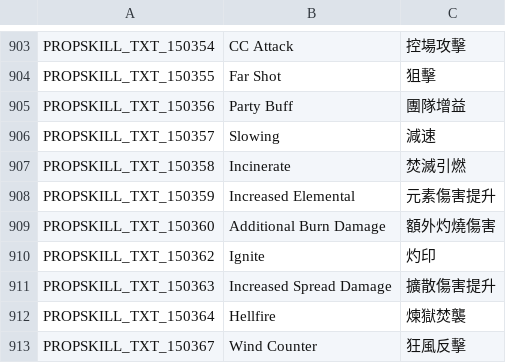
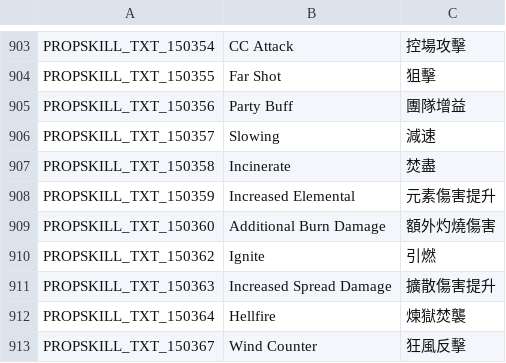
Before and after one commit to Gala-Lab/Flyff-Universe-Translations, a CSV file: Traditional_Chinese/Skills.csv, drawn as a sheet; only a part is shown, gaps mark what is left out.

Commit message:
Update Traditional Chinese translations for "Incinerate" and "Ignite" for clarity

```diff
--- a/Traditional_Chinese/Skills.csv
+++ b/Traditional_Chinese/Skills.csv
@@ -906,6 +906,6 @@ PROPSKILL_TXT_150356,Party Buff,團隊增益
 PROPSKILL_TXT_150357,Slowing,減速
-PROPSKILL_TXT_150358,Incinerate,焚滅引燃
+PROPSKILL_TXT_150358,Incinerate,焚盡
 PROPSKILL_TXT_150359,Increased Elemental,元素傷害提升
 PROPSKILL_TXT_150360,Additional Burn Damage,額外灼燒傷害
-PROPSKILL_TXT_150362,Ignite,灼印
+PROPSKILL_TXT_150362,Ignite,引燃
 PROPSKILL_TXT_150363,Increased Spread Damage,擴散傷害提升
```
